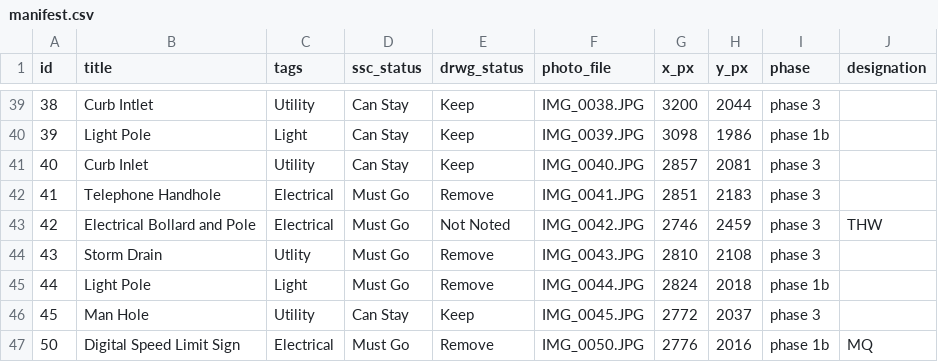
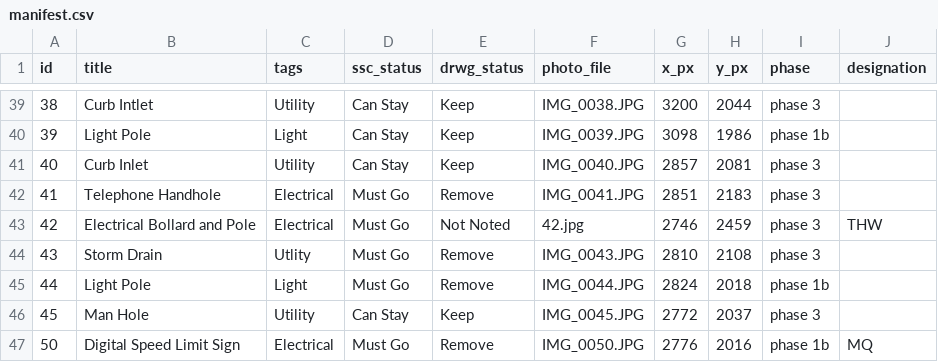
Before and after one commit to cdublu1796/marquette-existing-conditions, a CSV file: manifest.csv, drawn as a sheet; only a part is shown, gaps mark what is left out.

Commit message:
Update manifest.csv
Updated 42 photo.

```diff
--- a/manifest.csv
+++ b/manifest.csv
@@ -42,3 +42,3 @@ id,title,tags,ssc_status,drwg_status,photo_file,x_px,y_px,phase,designation
 41,Telephone Handhole,Electrical,Must Go,Remove,IMG_0041.JPG,2851,2183,phase 3,
-42,Electrical Bollard and Pole,Electrical,Must Go,Not Noted,IMG_0042.JPG,2746,2459,phase 3,THW
+42,Electrical Bollard and Pole,Electrical,Must Go,Not Noted,42.jpg,2746,2459,phase 3,THW
 43,Storm Drain,Utlity,Must Go,Remove,IMG_0043.JPG,2810,2108,phase 3,
```
